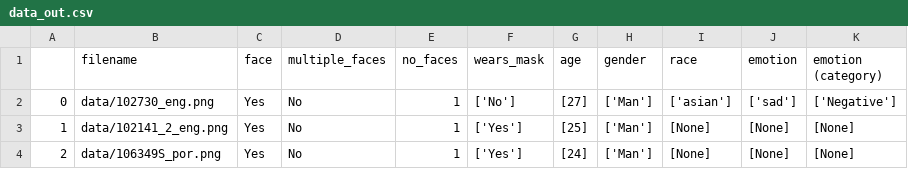
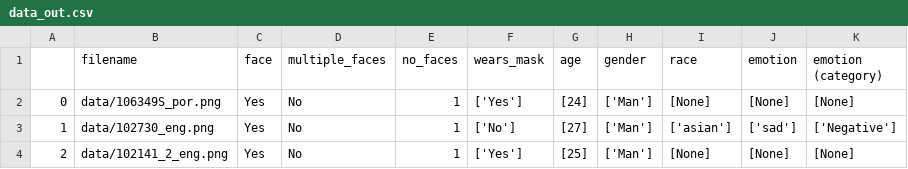
Before and after one commit to ChristineSchulz/AMMICO, a CSV file: source/notebooks/data/data_out.csv, drawn as a sheet.

```diff
--- a/source/notebooks/data/data_out.csv
+++ b/source/notebooks/data/data_out.csv
@@ -1,4 +1,4 @@
 ,filename,face,multiple_faces,no_faces,wears_mask,age,gender,race,emotion,emotion (category)
-0,data/102730_eng.png,Yes,No,1,['No'],[27],['Man'],['asian'],['sad'],['Negative']
-1,data/102141_2_eng.png,Yes,No,1,['Yes'],[25],['Man'],[None],[None],[None]
-2,data/106349S_por.png,Yes,No,1,['Yes'],[24],['Man'],[None],[None],[None]
+0,data/106349S_por.png,Yes,No,1,['Yes'],[24],['Man'],[None],[None],[None]
+1,data/102730_eng.png,Yes,No,1,['No'],[27],['Man'],['asian'],['sad'],['Negative']
+2,data/102141_2_eng.png,Yes,No,1,['Yes'],[25],['Man'],[None],[None],[None]
```
Also changed, not shown: source/notebooks/data_out.csv, source/notebooks/data_out2.csv, 26 other files.
